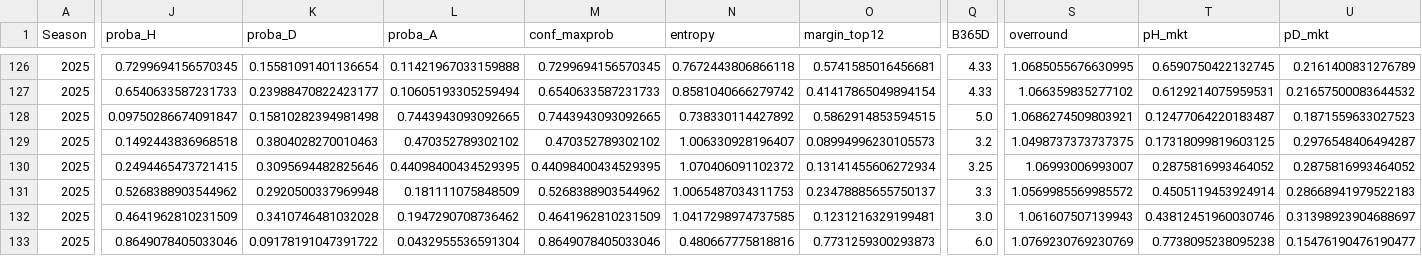
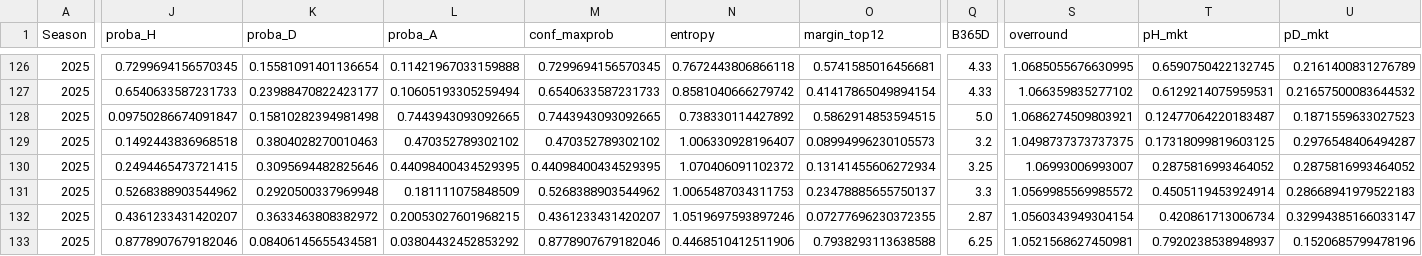
Before and after one commit to manuferrod/laliga-predictor-portfolio, a CSV file: outputs/matchlogs_2025.csv, drawn as a sheet; only a part is shown, gaps mark what is left out; the diff covers the shown part only; the diff names each change by its address in the sheet, - before the commit and + after, or states it on an @@ line.

```diff
--- a/outputs/matchlogs_2025.csv
+++ b/outputs/matchlogs_2025.csv
-J132 (proba_H): 0.4641962810231509
+J132 (proba_H): 0.4361233431420207
-K132 (proba_D): 0.3410746481032028
+K132 (proba_D): 0.3633463808382972
-L132 (proba_A): 0.1947290708736462
+L132 (proba_A): 0.20053027601968215
-M132 (conf_maxprob): 0.4641962810231509
+M132 (conf_maxprob): 0.4361233431420207
-N132 (entropy): 1.0417298974737585
+N132 (entropy): 1.0519697593897246
-O132 (margin_top12): 0.1231216329199481
+O132 (margin_top12): 0.07277696230372355
-Q132 (B365D): 3.0
+Q132 (B365D): 2.87
-S132 (overround): 1.061607507139943
+S132 (overround): 1.0560343949304154
-T132 (pH_mkt): 0.43812451960030746
+T132 (pH_mkt): 0.420861713006734
-U132 (pD_mkt): 0.31398923904688697
+U132 (pD_mkt): 0.32994385166033147
-J133 (proba_H): 0.8649078405033046
+J133 (proba_H): 0.8778907679182046
-K133 (proba_D): 0.09178191047391722
+K133 (proba_D): 0.08406145655434581
-L133 (proba_A): 0.0432955536591304
+L133 (proba_A): 0.03804432452853292
-M133 (conf_maxprob): 0.8649078405033046
+M133 (conf_maxprob): 0.8778907679182046
-N133 (entropy): 0.480667775818816
+N133 (entropy): 0.4468510412511906
-O133 (margin_top12): 0.7731259300293873
+O133 (margin_top12): 0.7938293113638588
-Q133 (B365D): 6.0
+Q133 (B365D): 6.25
-S133 (overround): 1.0769230769230769
+S133 (overround): 1.0521568627450981
-T133 (pH_mkt): 0.7738095238095238
+T133 (pH_mkt): 0.7920238538948937
-U133 (pD_mkt): 0.15476190476190477
+U133 (pD_mkt): 0.1520685799478196
```
Also changed, not shown: 137 edited cells elsewhere in this file, outputs/future_predictions_2025.csv, outputs/matchlogs_market_2025.csv, 5 other files.
